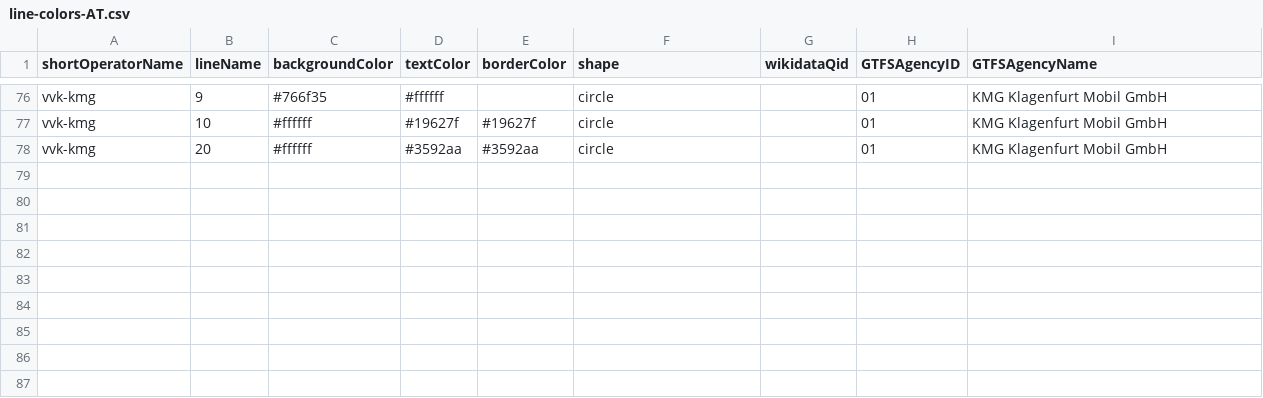
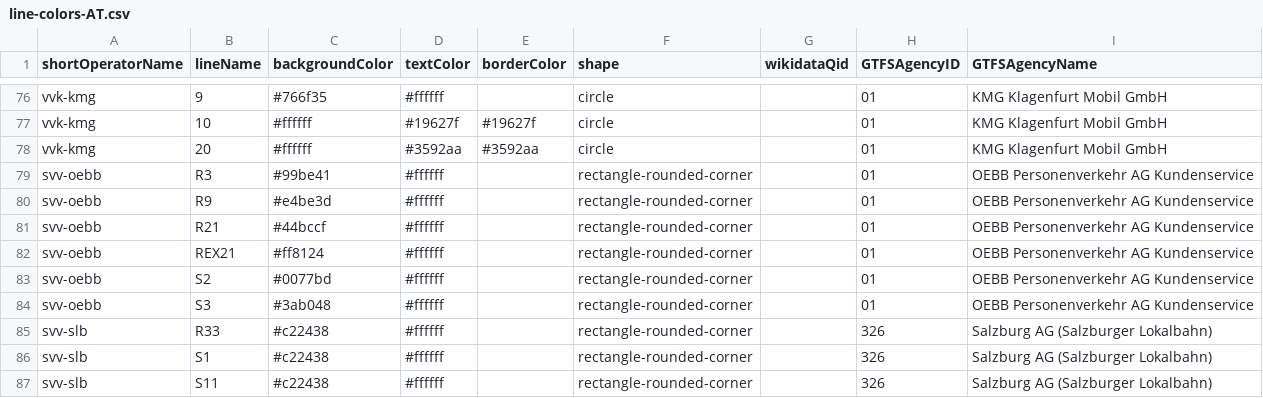
Before and after one commit to TrainyApp/line-colors, a CSV file: line-colors-AT.csv, drawn as a sheet; only a part is shown, gaps mark what is left out.

Commit message:
Add S-Bahn salzburg

```diff
--- a/line-colors-AT.csv
+++ b/line-colors-AT.csv
@@ -78 +78,10 @@ vvk-kmg,10,#ffffff,#19627f,#19627f,circle,,01,KMG Klagenfurt Mobil GmbH
 vvk-kmg,20,#ffffff,#3592aa,#3592aa,circle,,01,KMG Klagenfurt Mobil GmbH
+svv-oebb,R3,#99be41,#ffffff,,rectangle-rounded-corner,,01,OEBB Personenverkehr AG Kundenservice
+svv-oebb,R9,#e4be3d,#ffffff,,rectangle-rounded-corner,,01,OEBB Personenverkehr AG Kundenservice
+svv-oebb,R21,#44bccf,#ffffff,,rectangle-rounded-corner,,01,OEBB Personenverkehr AG Kundenservice
+svv-oebb,REX21,#ff8124,#ffffff,,rectangle-rounded-corner,,01,OEBB Personenverkehr AG Kundenservice
+svv-oebb,S2,#0077bd,#ffffff,,rectangle-rounded-corner,,01,OEBB Personenverkehr AG Kundenservice
+svv-oebb,S3,#3ab048,#ffffff,,rectangle-rounded-corner,,01,OEBB Personenverkehr AG Kundenservice
+svv-slb,R33,#c22438,#ffffff,,rectangle-rounded-corner,,326,Salzburg AG (Salzburger Lokalbahn)
+svv-slb,S1,#c22438,#ffffff,,rectangle-rounded-corner,,326,Salzburg AG (Salzburger Lokalbahn)
+svv-slb,S11,#c22438,#ffffff,,rectangle-rounded-corner,,326,Salzburg AG (Salzburger Lokalbahn)
```
